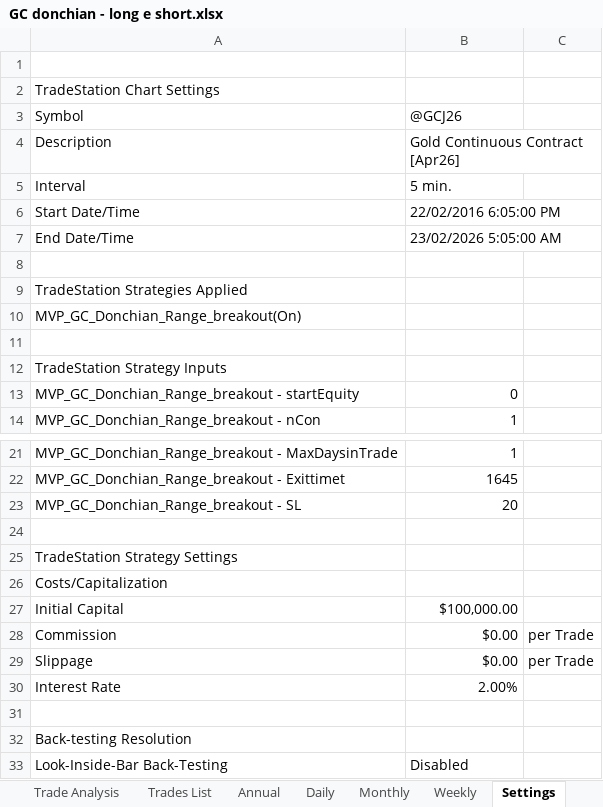
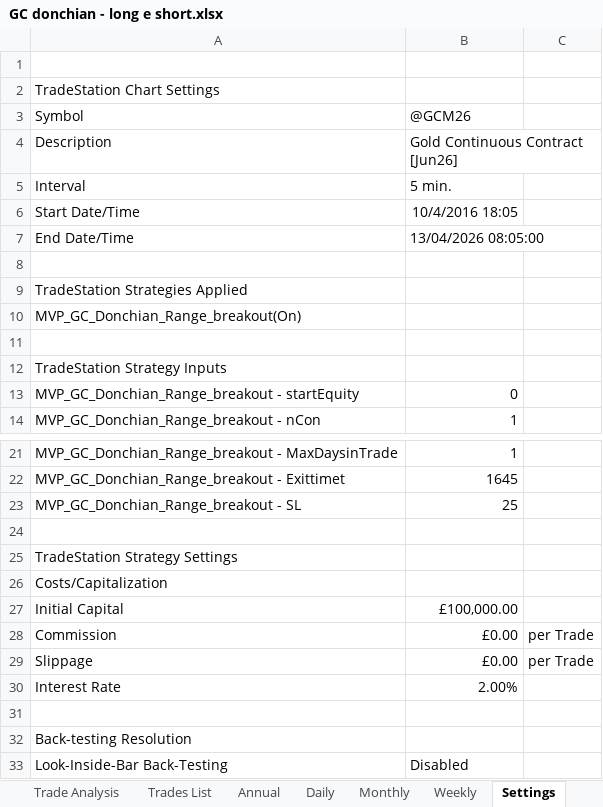
Before and after one commit to andreaviotto-star/trading-dashboard, an Excel workbook: GC donchian - long e short.xlsx, sheet Settings, drawn as a sheet; only a part is shown, gaps mark what is left out; values as stored, in another font and other column widths than the file's, no borders; the diff names each change by its address in the sheet, - before the commit and + after, or states it on an @@ line.

```diff
--- a/GC donchian - long e short.xlsx (sheet Settings)
+++ b/GC donchian - long e short.xlsx (sheet Settings)
-B3: @GCJ26
+B3: @GCM26
-B4 (@GCM26): Gold Continuous Contract [Apr26]
+B4 (@GCM26): Gold Continuous Contract [Jun26]
-B6 (@GCM26): 22/02/2016 6:05:00 PM
+B6 (@GCM26): 10/4/2016 18:05
-B7 (@GCM26): 23/02/2026 5:05:00 AM
+B7 (@GCM26): 13/04/2026 08:05:00
-B23 (@GCM26): 20
+B23 (@GCM26): 25
-B27 (@GCM26): $100,000.00
+B27 (@GCM26): £100,000.00
-B28:B29 (@GCM26): $0.00
+B28:B29 (@GCM26): £0.00
```
Also changed, not shown: sheet Trades List, sheet Weekly, sheet Monthly, sheet Daily, sheet Performance Summary, sheet Trade Analysis, 1 more sheet, ES ORB custom - long e short.xlsx, GC bout - long e short.xlsx, 40 other files.
